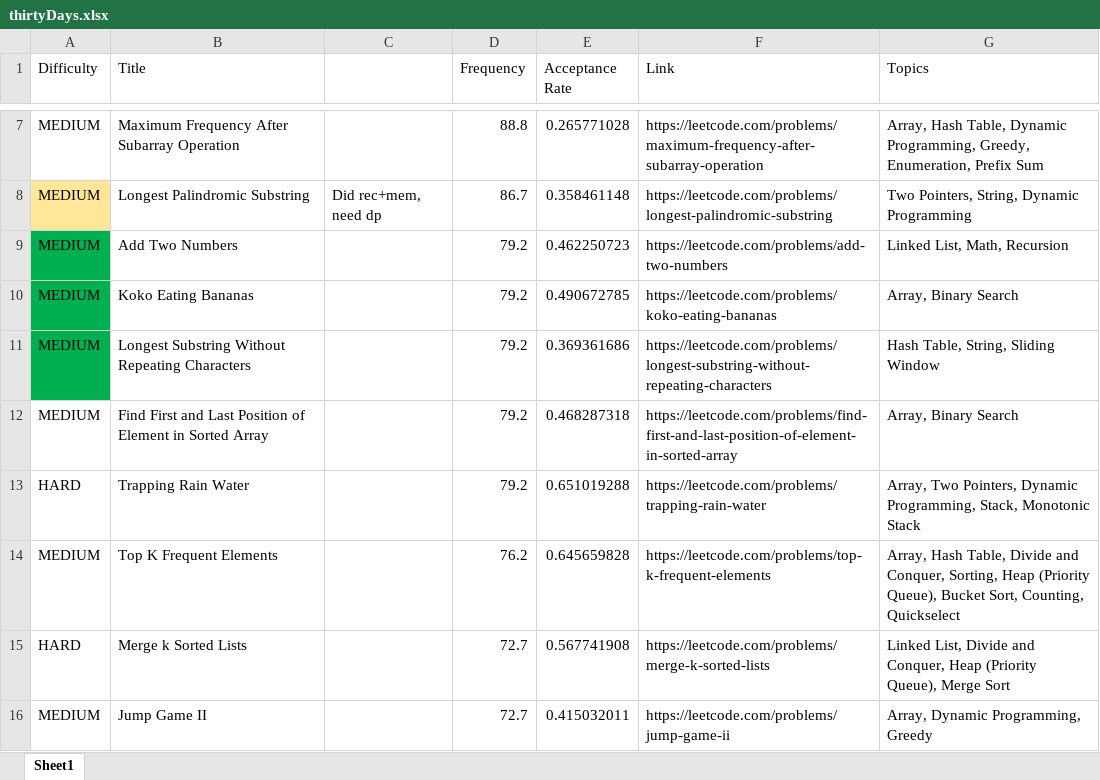
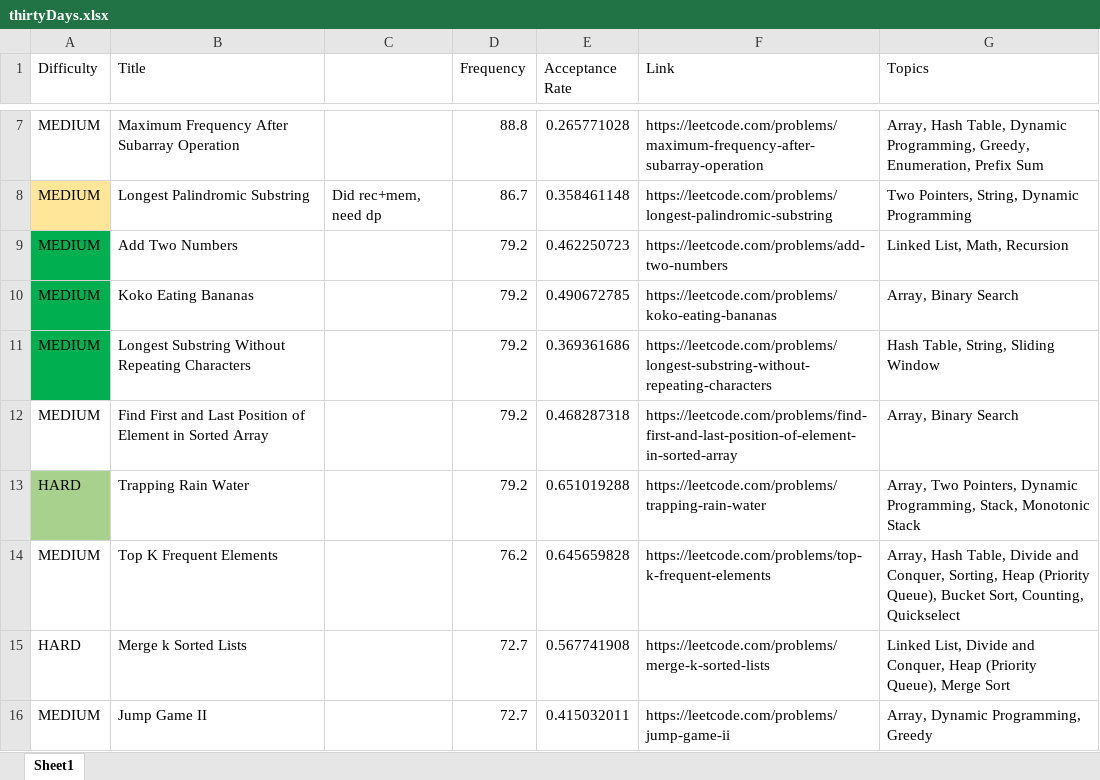
Before and after one commit to spentuker/psychic-spoon, an Excel workbook: thirtyDays.xlsx, sheet Sheet1, drawn as a sheet; only a part is shown, gaps mark what is left out; values as stored, in another font and other column widths than the file's, no borders; the diff names each change by its address in the sheet, - before the commit and + after, or states it on an @@ line.

Commit message:
Update thirtyDays.xlsx

```diff
--- a/thirtyDays.xlsx (sheet Sheet1)
+++ b/thirtyDays.xlsx (sheet Sheet1)
-A13 fill: none
+A13 fill: #A9D18E
```
